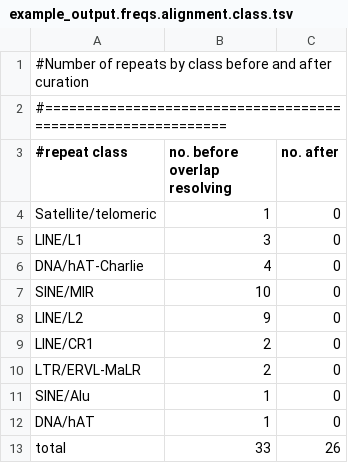
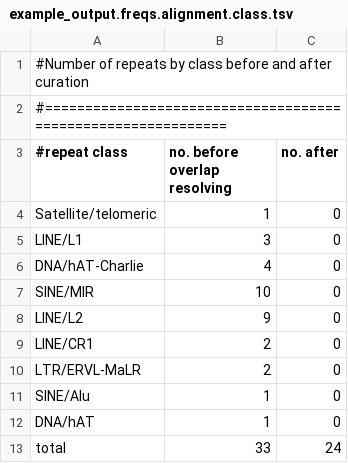
Before and after one commit to pellescholten/TEaTree, a TSV file: example/example_output.freqs.alignment.class.tsv, drawn as a sheet.

```diff
--- a/example/example_output.freqs.alignment.class.tsv
+++ b/example/example_output.freqs.alignment.class.tsv
@@ -12,2 +12,2 @@ SINE/Alu	1	0
 DNA/hAT	1	0
-total	33	26
+total	33	24
```
Also changed, not shown: 7 other files.
